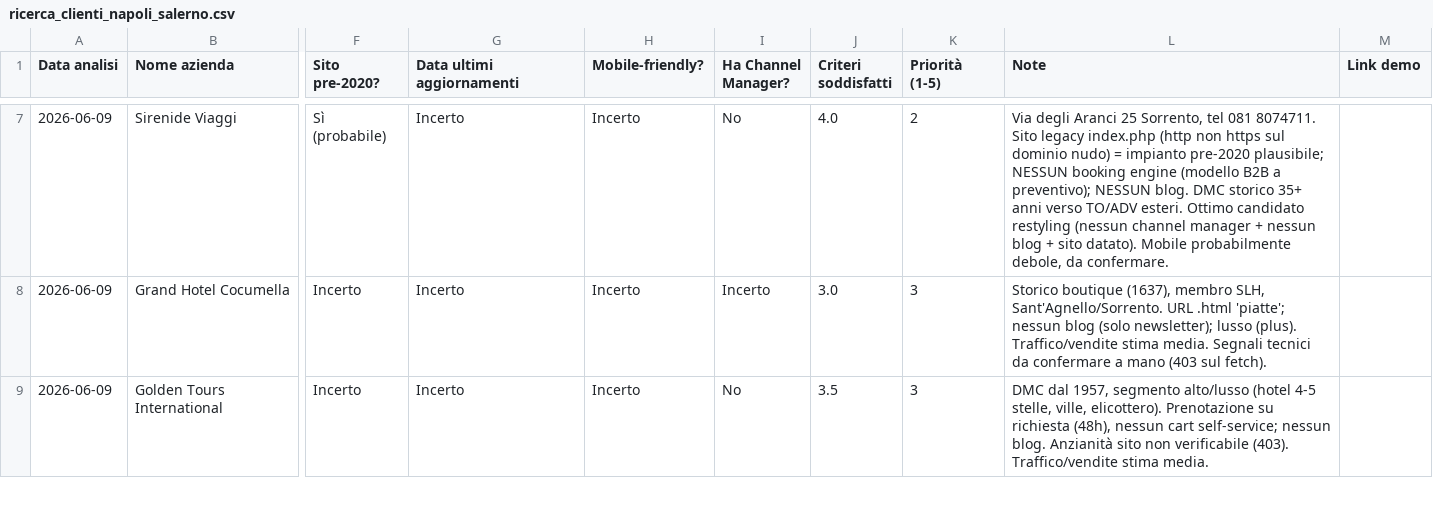
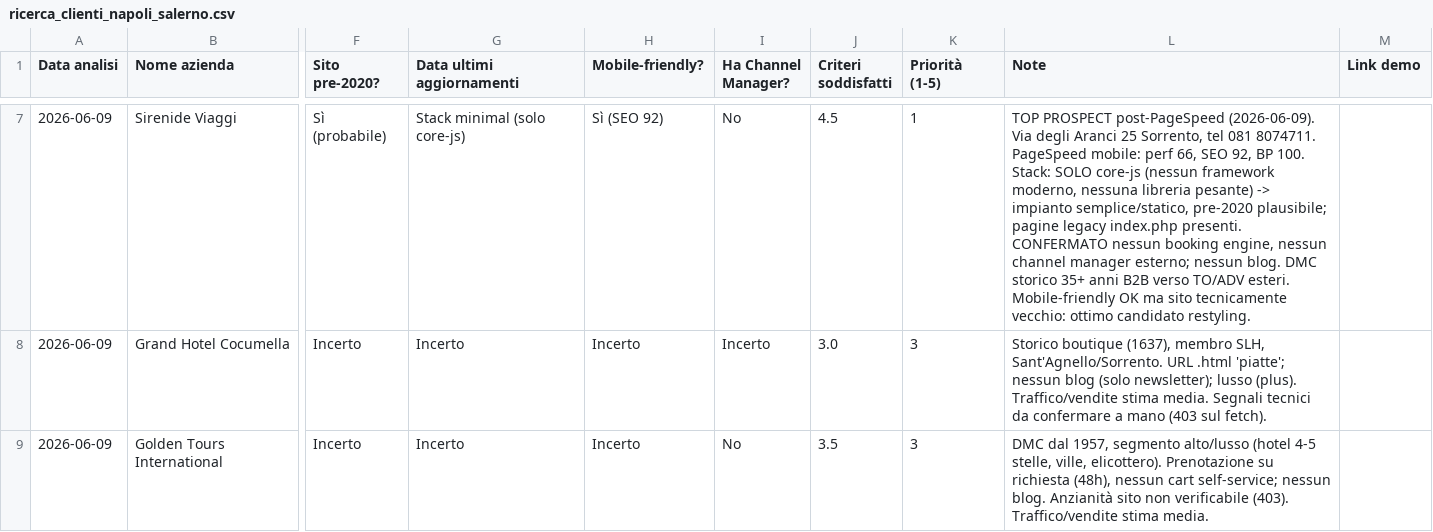
Before and after one commit to naplesexperiences-netizen/experiences-demos, a CSV file: ricerca_clienti_napoli_salerno.csv, drawn as a sheet; only a part is shown, gaps mark what is left out; the diff covers the shown part only; the diff names each change by its address in the sheet, - before the commit and + after, or states it on an @@ line.

```diff
--- a/ricerca_clienti_napoli_salerno.csv
+++ b/ricerca_clienti_napoli_salerno.csv
-G7 (Data ultimi aggiornamenti): Incerto
+G7 (Data ultimi aggiornamenti): Stack minimal (solo core-js)
-H7 (Mobile-friendly?): Incerto
+H7 (Mobile-friendly?): Sì (SEO 92)
-J7 (Criteri soddisfatti): 4.0
+J7 (Criteri soddisfatti): 4.5
-K7 (Priorità (1-5)): 2
+K7 (Priorità (1-5)): 1
-L7 (Note): Via degli Aranci 25 Sorrento, tel 081 8074711. Sito legacy index.php (http non https sul dominio nudo) = impianto pre-2020 plausibile; NESSUN booking engine (modello B2B a preventivo); NESSUN blog. DMC storico 35+ anni verso TO/ADV esteri. Ottimo candidato restyling (nessun channel manager + nessun blog + sito datato). Mobile probabilmente debole, da confermare.
+L7 (Note): TOP PROSPECT post-PageSpeed (2026-06-09). Via degli Aranci 25 Sorrento, tel 081 8074711. PageSpeed mobile: perf 66, SEO 92, BP 100. Stack: SOLO core-js (nessun framework moderno, nessuna libreria pesante) -> impianto semplice/statico, pre-2020 plausibile; pagine legacy index.php presenti. CONFERMATO nessun booking engine, nessun channel manager esterno; nessun blog. DMC storico 35+ anni B2B verso TO/ADV esteri. Mobile-friendly OK ma sito tecnicamente vecchio: ottimo candidato restyling.
```
Also changed, not shown: 35 edited cells elsewhere in this file.
